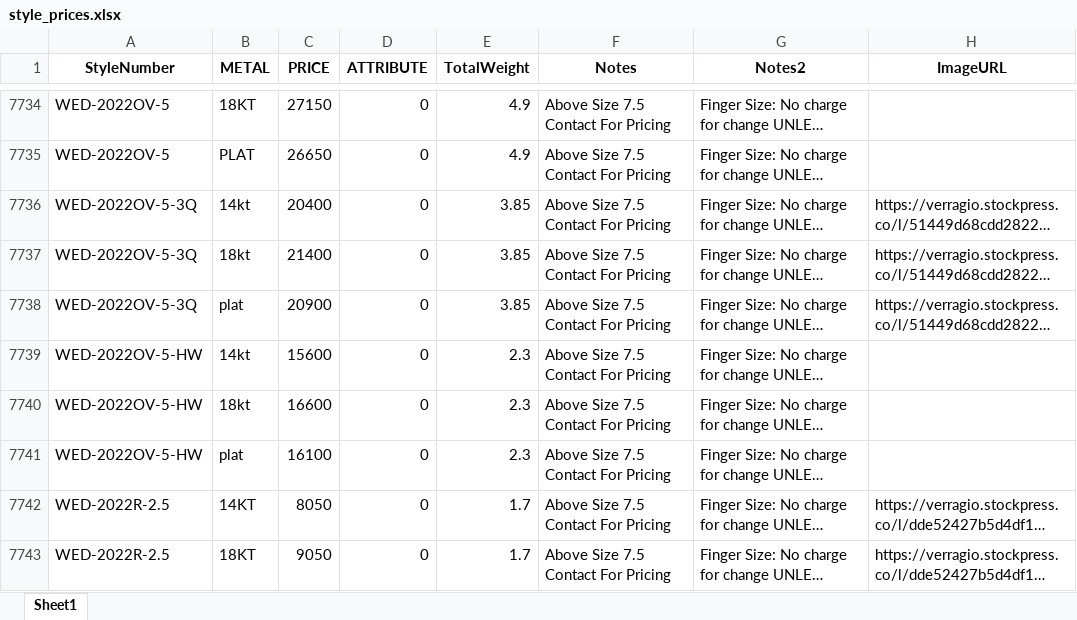
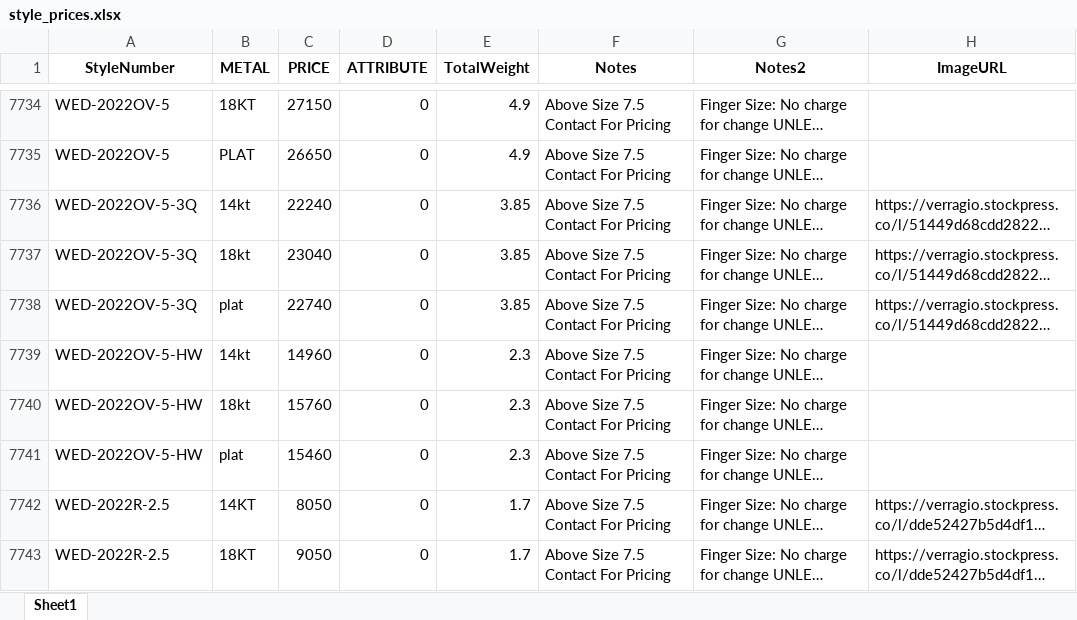
Before and after one commit to KyleVerragio/Bot2, an Excel workbook: style_prices.xlsx, sheet Sheet1, drawn as a sheet; only a part is shown, gaps mark what is left out; long unchanged cells end in …; values as stored, in another font and other column widths than the file's, no borders; the diff covers the shown part only; the diff names each change by its address in the sheet, - before the commit and + after, or states it on an @@ line.

```diff
--- a/style_prices.xlsx (sheet Sheet1)
+++ b/style_prices.xlsx (sheet Sheet1)
-C7736 (PRICE): 20400
+C7736 (PRICE): 22240
-C7737 (PRICE): 21400
+C7737 (PRICE): 23040
-C7738 (PRICE): 20900
+C7738 (PRICE): 22740
-C7739 (PRICE): 15600
+C7739 (PRICE): 14960
-C7740 (PRICE): 16600
+C7740 (PRICE): 15760
-C7741 (PRICE): 16100
+C7741 (PRICE): 15460
```
Also changed, not shown: 24 edited cells elsewhere in this sheet.
